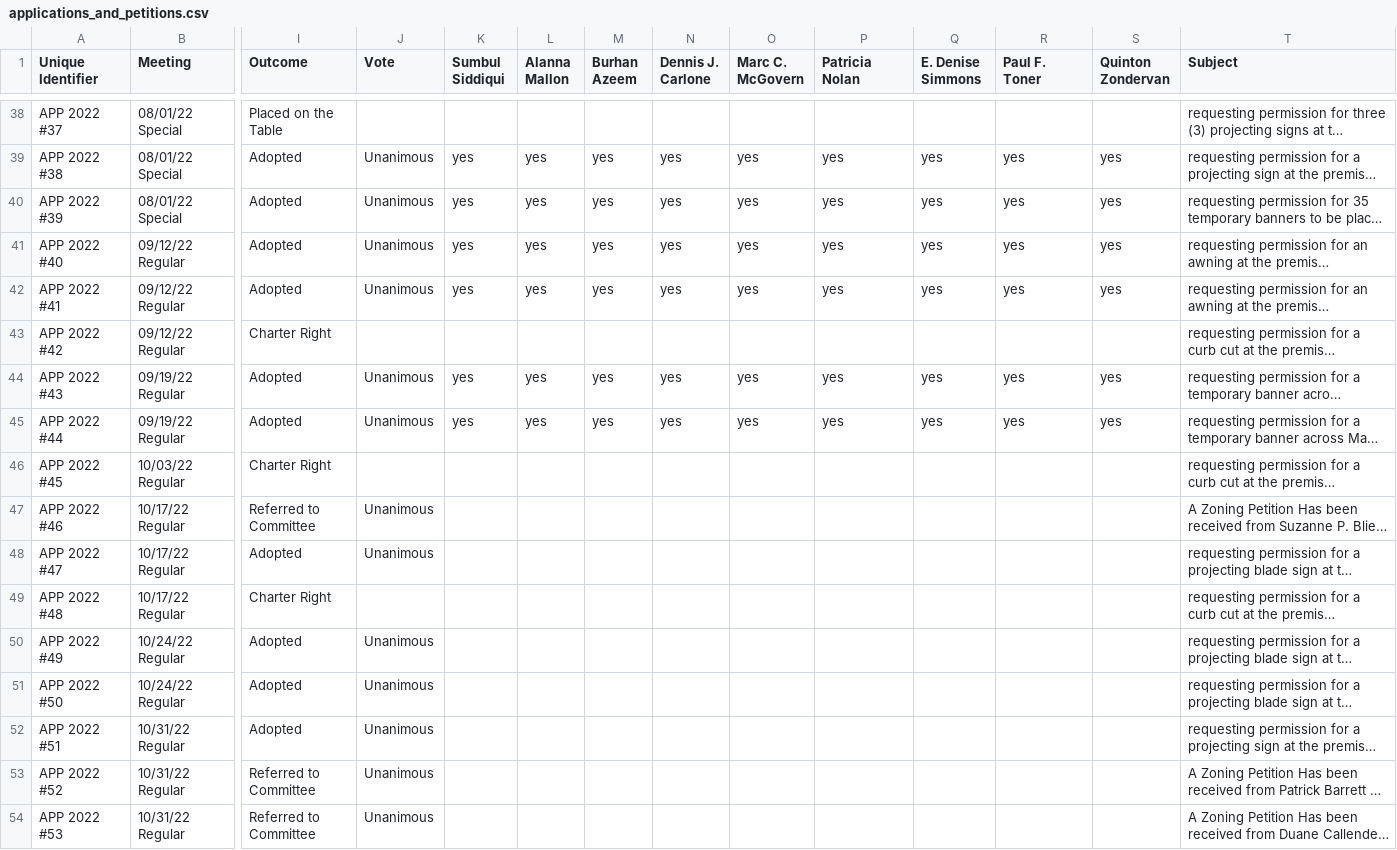
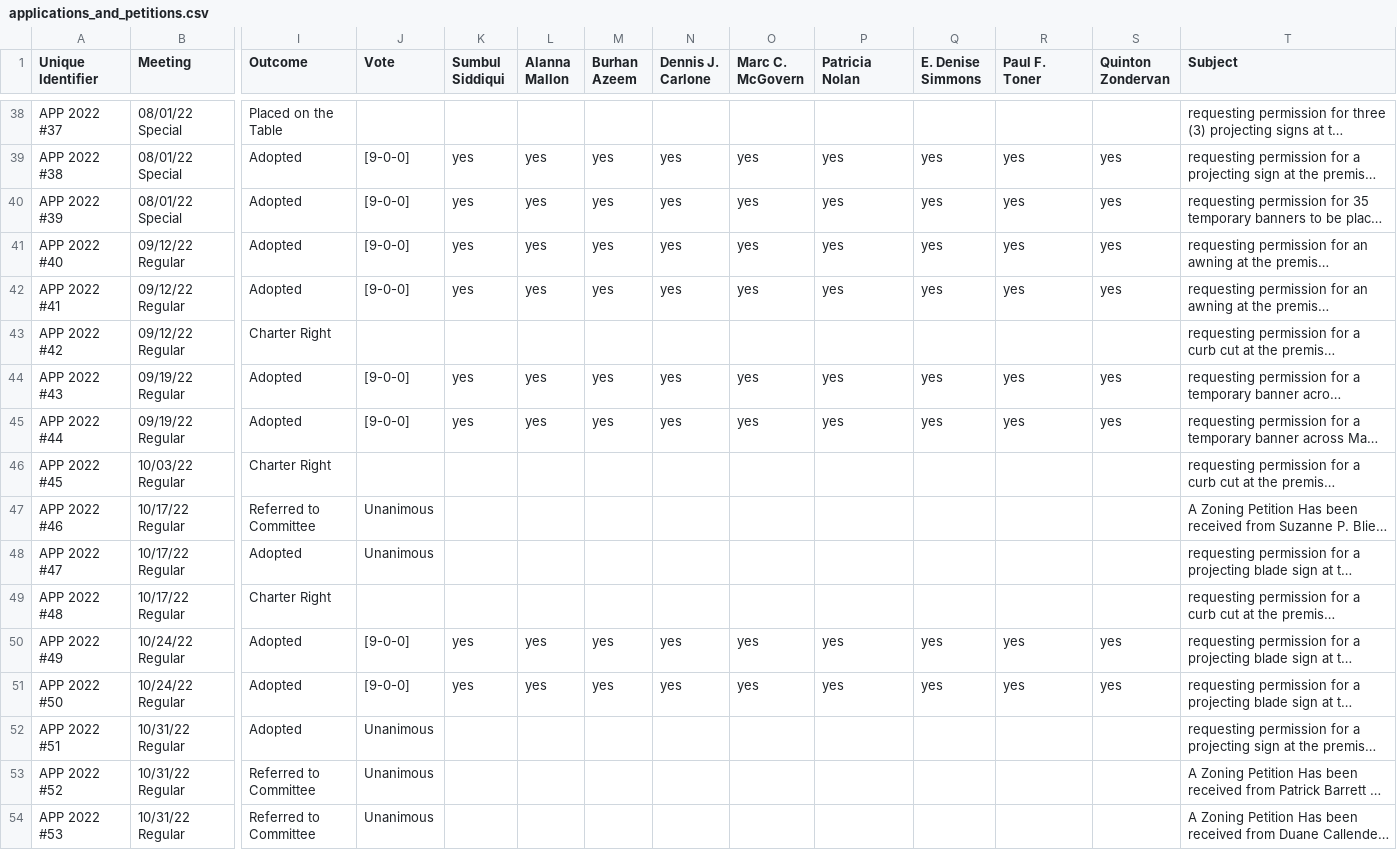
Before and after one commit to cjfman/Cambridge-Review, a CSV file: meeting_data/processed/applications_and_petitions.csv, drawn as a sheet; only a part is shown, gaps mark what is left out; long unchanged cells end in …; the diff covers the shown part only; the diff names each change by its address in the sheet, - before the commit and + after, or states it on an @@ line.

```diff
--- a/meeting_data/processed/applications_and_petitions.csv
+++ b/meeting_data/processed/applications_and_petitions.csv
-J39:J42 (Vote): Unanimous
+J39:J42 (Vote): [9-0-0]
-J44:J45 (Vote): Unanimous
+J44:J45 (Vote): [9-0-0]
-J50:J51 (Vote): Unanimous
+J50:J51 (Vote): [9-0-0]
-K50:K51 (Sumbul Siddiqui): (empty)
+K50:K51 (Sumbul Siddiqui): yes
-L50:L51 (Alanna Mallon): (empty)
+L50:L51 (Alanna Mallon): yes
-M50:M51 (Burhan Azeem): (empty)
+M50:M51 (Burhan Azeem): yes
-N50:N51 (Dennis J. Carlone): (empty)
+N50:N51 (Dennis J. Carlone): yes
-O50:O51 (Marc C. McGovern): (empty)
+O50:O51 (Marc C. McGovern): yes
-P50:P51 (Patricia Nolan): (empty)
+P50:P51 (Patricia Nolan): yes
-Q50:Q51 (E. Denise Simmons): (empty)
+Q50:Q51 (E. Denise Simmons): yes
-R50:R51 (Paul F. Toner): (empty)
+R50:R51 (Paul F. Toner): yes
-S50:S51 (Quinton Zondervan): (empty)
+S50:S51 (Quinton Zondervan): yes
```
Also changed, not shown: 77 edited cells elsewhere in this file, meeting_data/processed/cma.csv, meeting_data/processed/policy_orders.csv, 4 other files.
